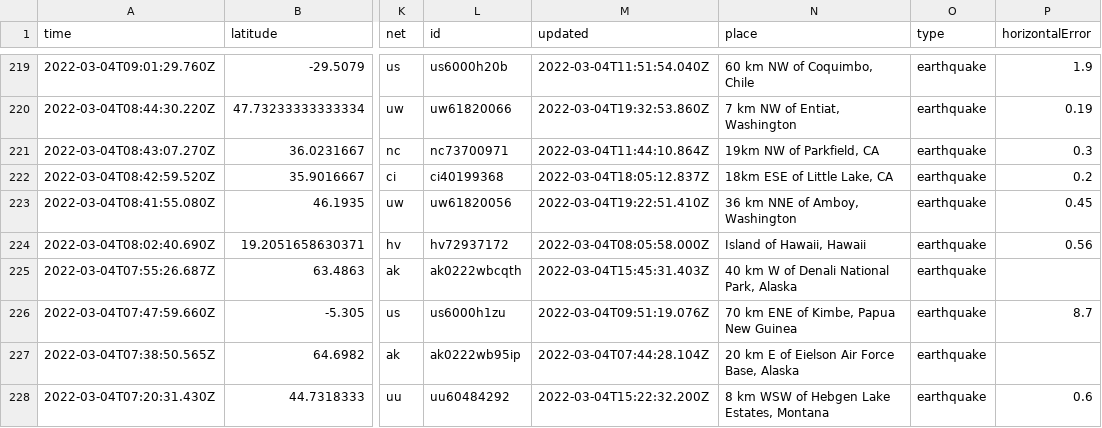
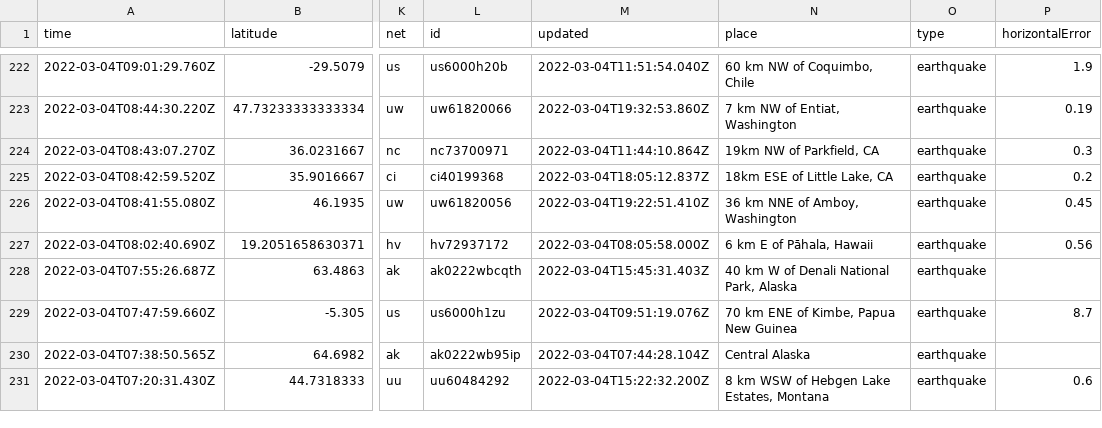
Before and after one commit to aadittambe/actions-pipeline, a CSV file: usgs_current.csv, drawn as a sheet; only a part is shown, gaps mark what is left out; addresses are those after the commit; the diff covers the shown part only; the diff names each change by its address in the sheet, - before the commit and + after, or states it on an @@ line.

```diff
--- a/usgs_current.csv
+++ b/usgs_current.csv
-N227 (place): Island of Hawaii, Hawaii
+N227 (place): 6 km E of Pāhala, Hawaii
-N230 (place): 20 km E of Eielson Air Force Base, Alaska
+N230 (place): Central Alaska
```
Also changed, not shown: 4 added rows, 4 removed rows and 6 edited cells elsewhere in this file, usgs_main.csv.
